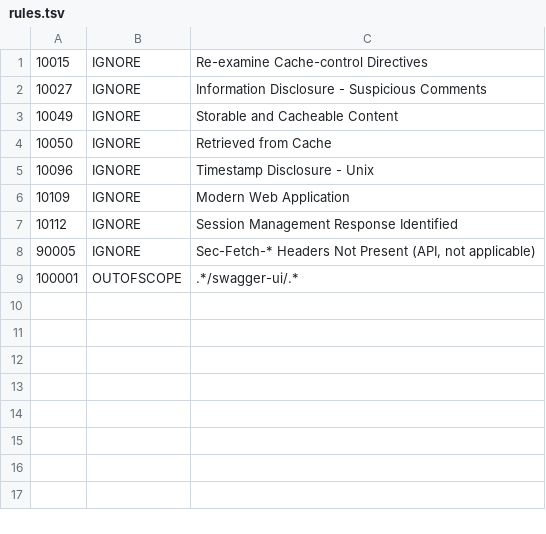
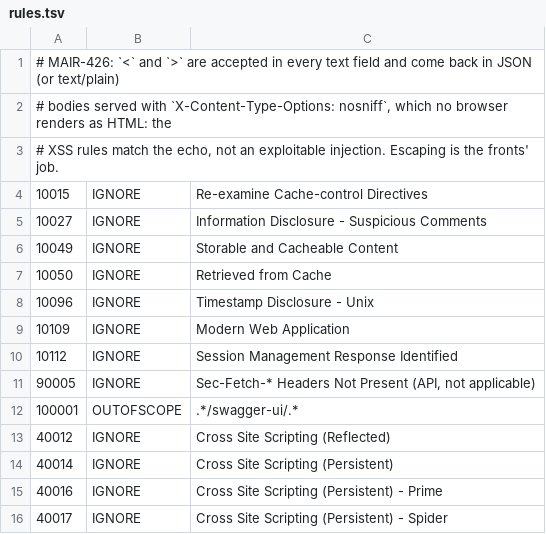
Before and after one commit to mairie360/Project_API, a TSV file: .zap/rules.tsv, drawn as a sheet; the diff names each change by its address in the sheet, - before the commit and + after, or states it on an @@ line.

```diff
--- a/.zap/rules.tsv
+++ b/.zap/rules.tsv
+row 1: # MAIR-426: `<` and `>` are accepted in every text field and come back in JSON (or text/plain)
+row 2: # bodies served with `X-Content-Type-Options: nosniff`, which no browser renders as HTML: the
+row 3: # XSS rules match the echo, not an exploitable injection. Escaping is the fronts' job.
+row 13: 40012 | IGNORE | Cross Site Scripting (Reflected)
+row 14: 40014 | IGNORE | Cross Site Scripting (Persistent)
+row 15: 40016 | IGNORE | Cross Site Scripting (Persistent) - Prime
+row 16: 40017 | IGNORE | Cross Site Scripting (Persistent) - Spider
```
Also changed, not shown: 9 other files.
